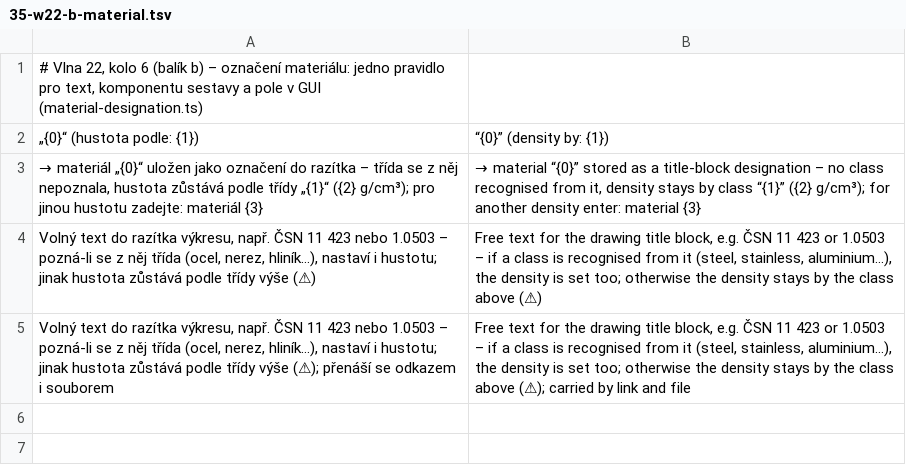
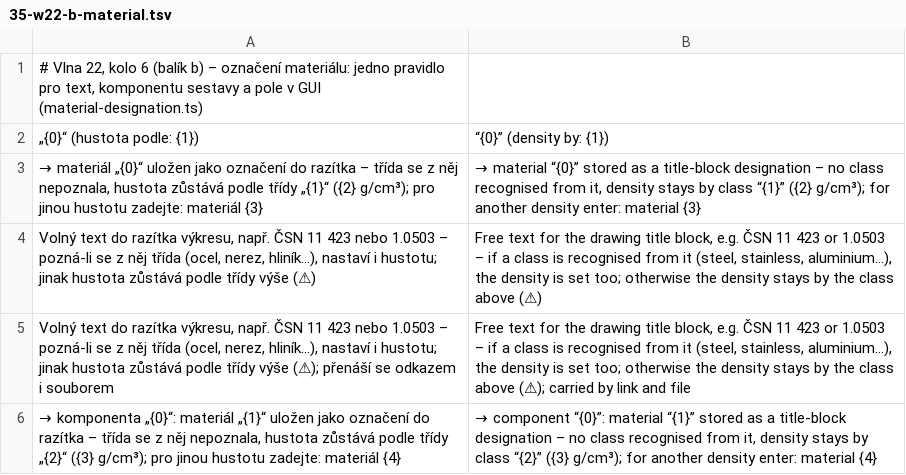
Before and after one commit to mnastrojarna-hub/Mnastrojarna-center, a TSV file: website/scripts/i18n/en/35-w22-b-material.tsv, drawn as a sheet; the diff names each change by its address in the sheet, - before the commit and + after, or states it on an @@ line.

```diff
--- a/website/scripts/i18n/en/35-w22-b-material.tsv
+++ b/website/scripts/i18n/en/35-w22-b-material.tsv
+row 6: → komponenta „{0}“: materiál „{1}“ uložen jako označení do razítka – třída se z něj nepoznala, hustota zůstává podle třídy „{2}“ ({3} g/cm³); pro jinou hustotu zadejte: materiál {4} | → component “{0}”: material “{1}” stored as a title-block designation – no class recognised from it, density stays by class “{2}” ({3} g/cm³); for another density enter: material {4}
```
Also changed, not shown: website/scripts/i18n/de/35-w22-b-material.tsv, 15 other files.
